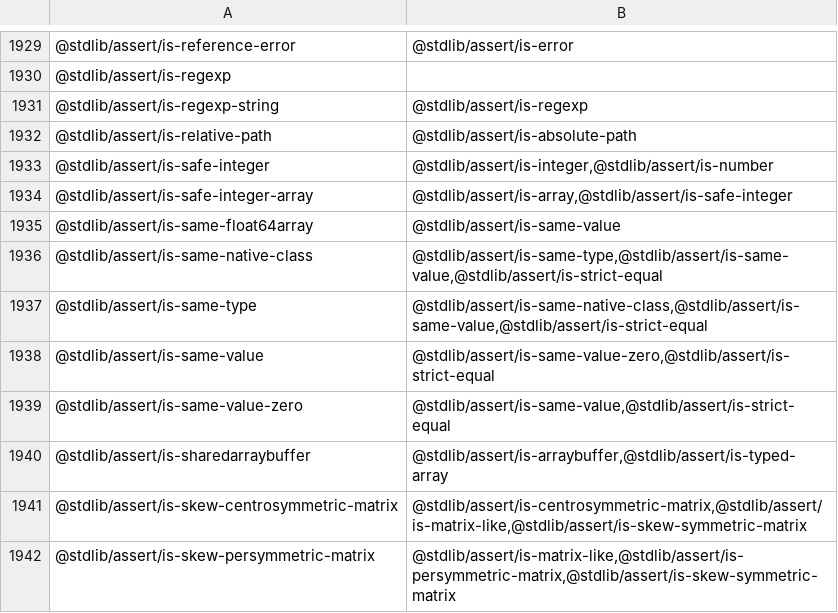
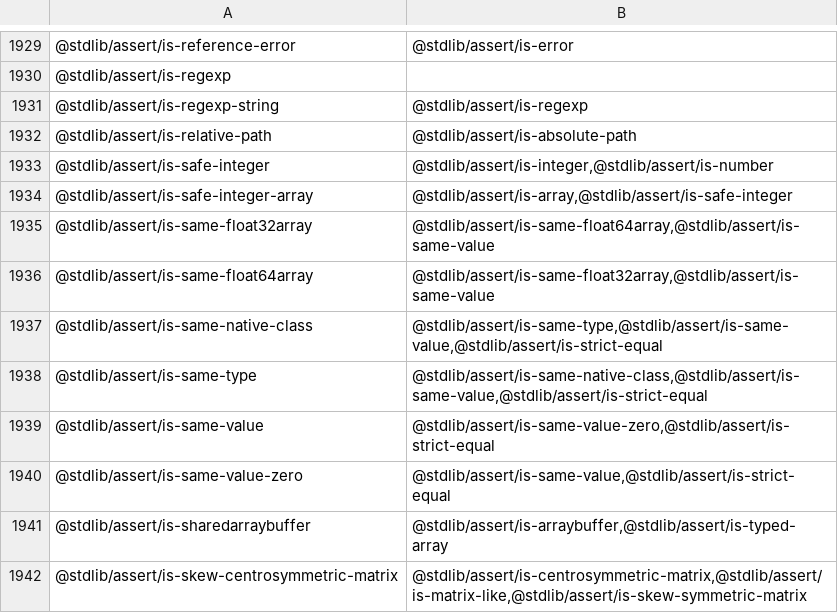
Before and after one commit to stdlib-js/namespace-pkg2related, a CSV file: data/data.csv, drawn as a sheet; only a part is shown, gaps mark what is left out; the shorter side is filled out with more unchanged rows.

```diff
--- a/data/data.csv
+++ b/data/data.csv
@@ -1934,3 +1934,4 @@
 "@stdlib/assert/is-safe-integer-array","@stdlib/assert/is-array,@stdlib/assert/is-safe-integer"
-"@stdlib/assert/is-same-float64array","@stdlib/assert/is-same-value"
+"@stdlib/assert/is-same-float32array","@stdlib/assert/is-same-float64array,@stdlib/assert/is-same-value"
+"@stdlib/assert/is-same-float64array","@stdlib/assert/is-same-float32array,@stdlib/assert/is-same-value"
 "@stdlib/assert/is-same-native-class","@stdlib/assert/is-same-type,@stdlib/assert/is-same-value,@stdlib/assert/is-strict-equal"
```
Also changed, not shown: 3 other files.
